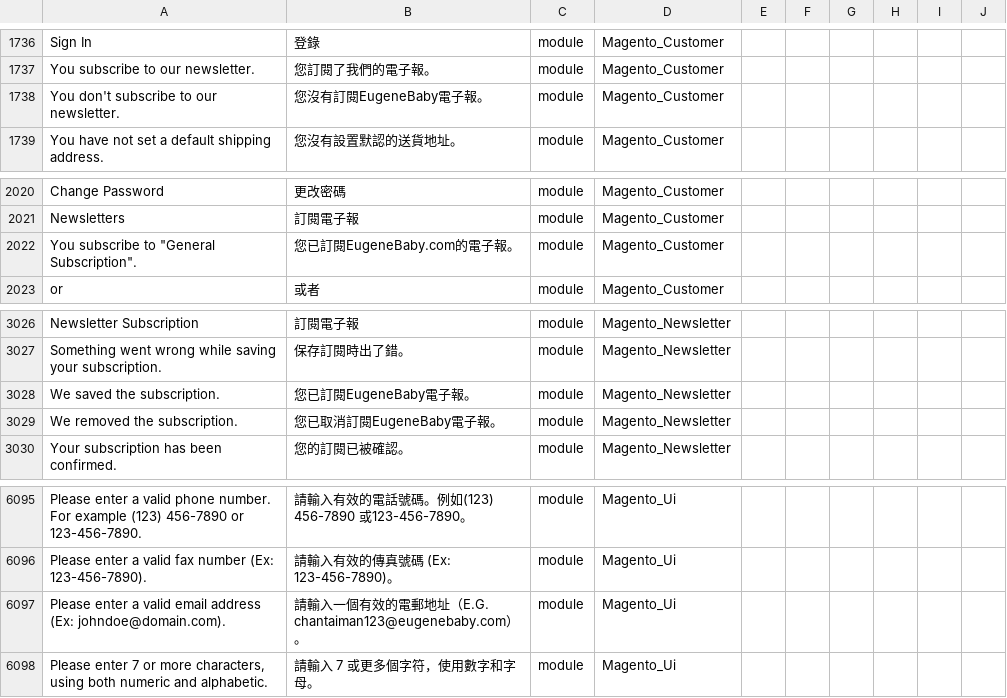
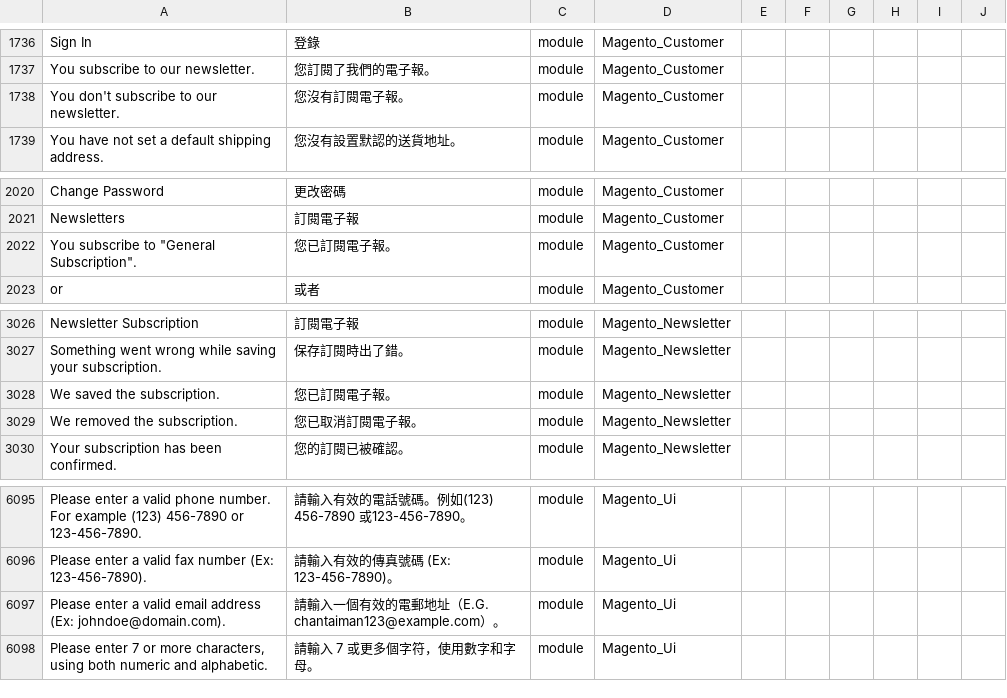
Before and after one commit to raymanjhc/Magento2Language-zh_Hant_HK, a CSV file: zh_Hant_HK.csv, drawn as a sheet; only a part is shown, gaps mark what is left out; the diff names each change by its address in the sheet, - before the commit and + after, or states it on an @@ line.

Commit message:
remove project specific wording

```diff
--- a/zh_Hant_HK.csv
+++ b/zh_Hant_HK.csv
-B1738: 您沒有訂閱EugeneBaby電子報。
+B1738: 您沒有訂閱電子報。
-B2022: 您已訂閱EugeneBaby.com的電子報。
+B2022: 您已訂閱電子報。
-B3028: 您已訂閱EugeneBaby電子報。
+B3028: 您已訂閱電子報。
-B3029: 您已取消訂閱EugeneBaby電子報。
+B3029: 您已取消訂閱電子報。
-B6097: …（E.G. chantaiman123@eugenebaby.com）。
+B6097: …（E.G. chantaiman123@example.com）。
```
